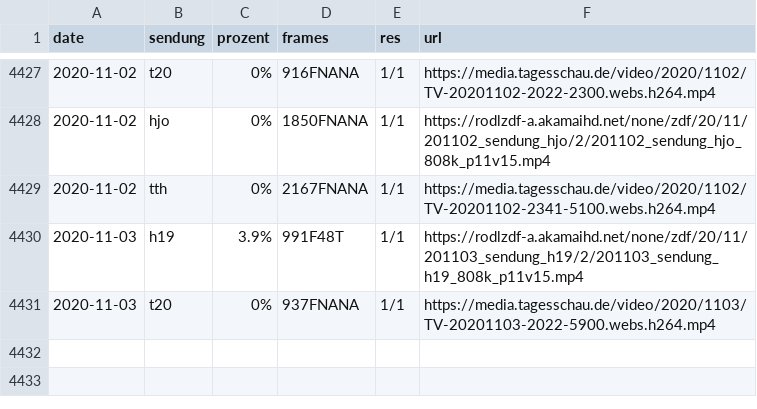
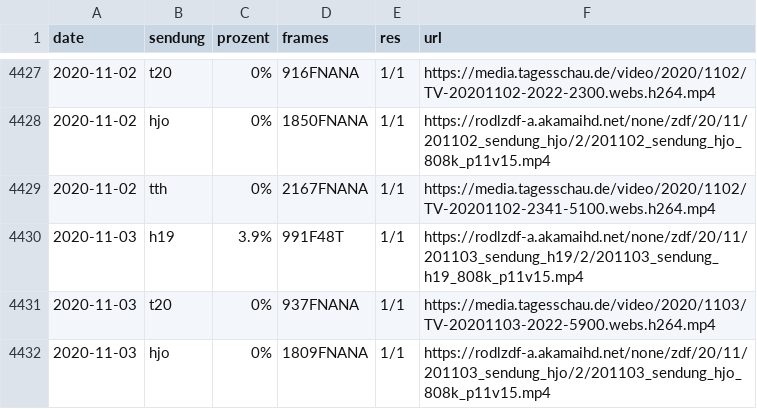
Before and after one commit to georoen/standbildNews, a CSV file: Logfile.csv, drawn as a sheet; only a part is shown, gaps mark what is left out; the diff names each change by its address in the sheet, - before the commit and + after, or states it on an @@ line.

Commit message:
hjo 2020-11-03

```diff
--- a/Logfile.csv
+++ b/Logfile.csv
+row 4432: 2020-11-03 | hjo | 0% | 1809FNANA | 1/1 | https://rodlzdf-a.akamaihd.net/none/zdf/20/11/201103_sendung_hjo/2/201103_sendung_hjo_808k_p11v15.mp4
```
